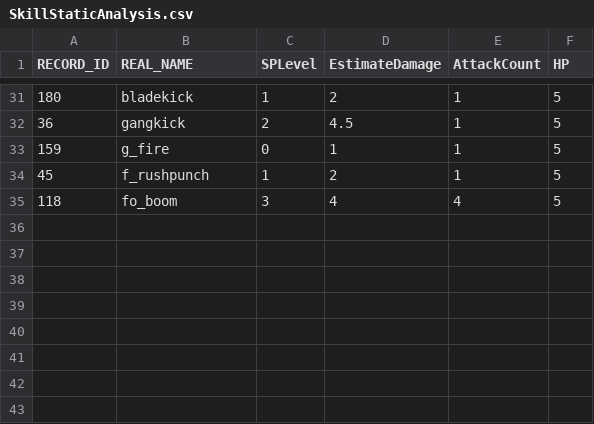
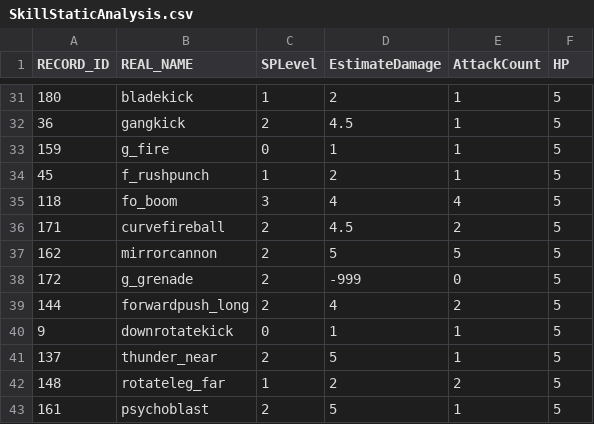
Before and after one commit to bodacheng/MComat, a CSV file: Assets/ExternalAssets/Config/SkillStaticAnalysis.csv, drawn as a sheet; only a part is shown, gaps mark what is left out; the diff names each change by its address in the sheet, - before the commit and + after, or states it on an @@ line.

```diff
--- a/Assets/ExternalAssets/Config/SkillStaticAnalysis.csv
+++ b/Assets/ExternalAssets/Config/SkillStaticAnalysis.csv
+row 36: 171 | curvefireball | 2 | 4.5 | 2 | 5
+row 37: 162 | mirrorcannon | 2 | 5 | 5 | 5
+row 38: 172 | g_grenade | 2 | -999 | 0 | 5
+row 39: 144 | forwardpush_long | 2 | 4 | 2 | 5
+row 40: 9 | downrotatekick | 0 | 1 | 1 | 5
+row 41: 137 | thunder_near | 2 | 5 | 1 | 5
+row 42: 148 | rotateleg_far | 1 | 2 | 2 | 5
+row 43: 161 | psychoblast | 2 | 5 | 1 | 5
```
Also changed, not shown: Assets/ExternalAssets/Config/mst_skill.csv, 36 other files.
